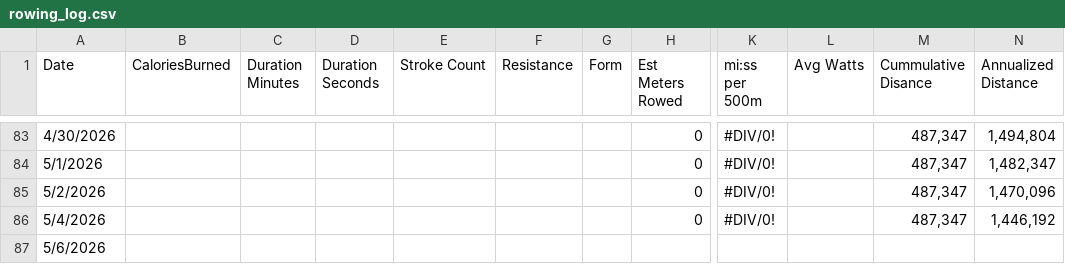
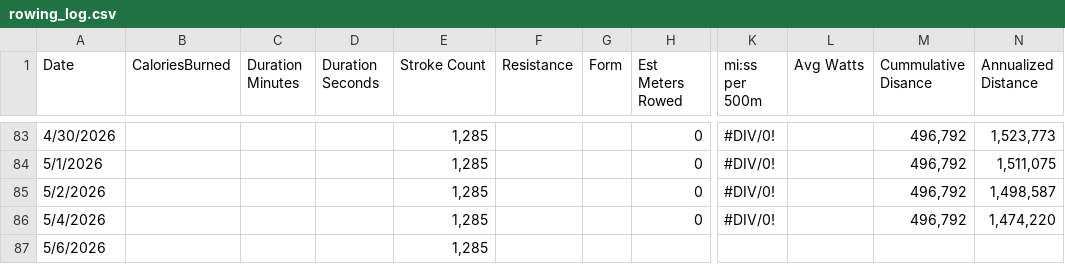
Before and after one commit to kramztloh/rowing-dashboard-data, a CSV file: rowing_log.csv, drawn as a sheet; only a part is shown, gaps mark what is left out; the diff covers the shown part only; the diff names each change by its address in the sheet, - before the commit and + after, or states it on an @@ line.

```diff
--- a/rowing_log.csv
+++ b/rowing_log.csv
-E83:E87 (Stroke Count): (empty)
+E83:E87 (Stroke Count): 1,285
-M83:M86 (Cummulative Disance): 487,347
+M83:M86 (Cummulative Disance): 496,792
-N83 (Annualized Distance): 1,494,804
+N83 (Annualized Distance): 1,523,773
-N84 (Annualized Distance): 1,482,347
+N84 (Annualized Distance): 1,511,075
-N85 (Annualized Distance): 1,470,096
+N85 (Annualized Distance): 1,498,587
-N86 (Annualized Distance): 1,446,192
+N86 (Annualized Distance): 1,474,220
```
Also changed, not shown: 70 edited cells elsewhere in this file.
